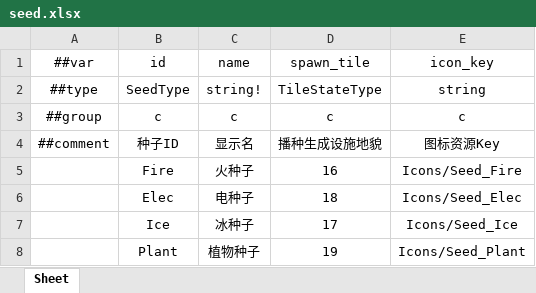
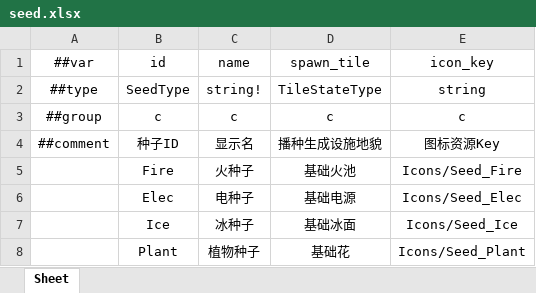
Before and after one commit to 5FYZhou/deepseaoil, an Excel workbook: ConfigWorkspace/Data/seed.xlsx, sheet Sheet, drawn as a sheet; values as stored, in another font and other column widths than the file's, no borders; the diff names each change by its address in the sheet, - before the commit and + after, or states it on an @@ line.

```diff
--- a/ConfigWorkspace/Data/seed.xlsx (sheet Sheet)
+++ b/ConfigWorkspace/Data/seed.xlsx (sheet Sheet)
-D5 (spawn_tile): 16
+D5 (spawn_tile): 基础火池
-D6 (spawn_tile): 18
+D6 (spawn_tile): 基础电源
-D7 (spawn_tile): 17
+D7 (spawn_tile): 基础冰面
-D8 (spawn_tile): 19
+D8 (spawn_tile): 基础花
```
Also changed, not shown: 23 other files.
